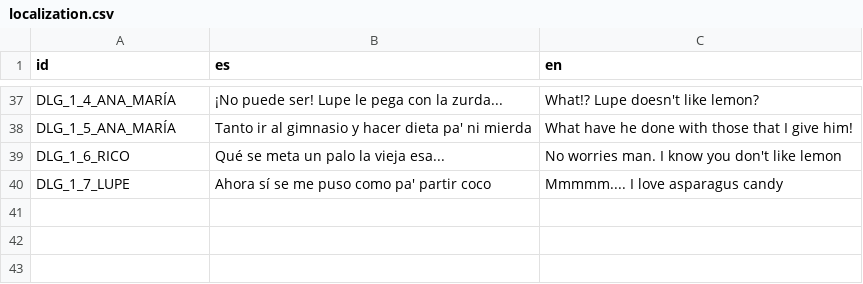
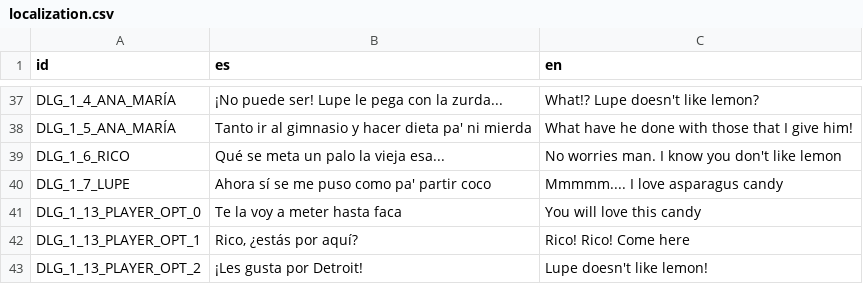
Before and after one commit to Perro-Viejo/ElPajaroQuemamais, a CSV file: assets/localization/localization.csv, drawn as a sheet; only a part is shown, gaps mark what is left out.

```diff
--- a/assets/localization/localization.csv
+++ b/assets/localization/localization.csv
@@ -40 +40,4 @@ DLG_1_6_RICO,Qué se meta un palo la vieja esa...,No worries man. I know you don
 DLG_1_7_LUPE,Ahora sí se me puso como pa' partir coco,Mmmmm.... I love asparagus candy
+DLG_1_13_PLAYER_OPT_0,Te la voy a meter hasta faca,You will love this candy
+DLG_1_13_PLAYER_OPT_1,"Rico, ¿estás por aquí?",Rico! Rico! Come here
+DLG_1_13_PLAYER_OPT_2,¡Les gusta por Detroit!,Lupe doesn't like lemon!
```
Also changed, not shown: assets/localization/i18n_tests.csv, 28 other files.
